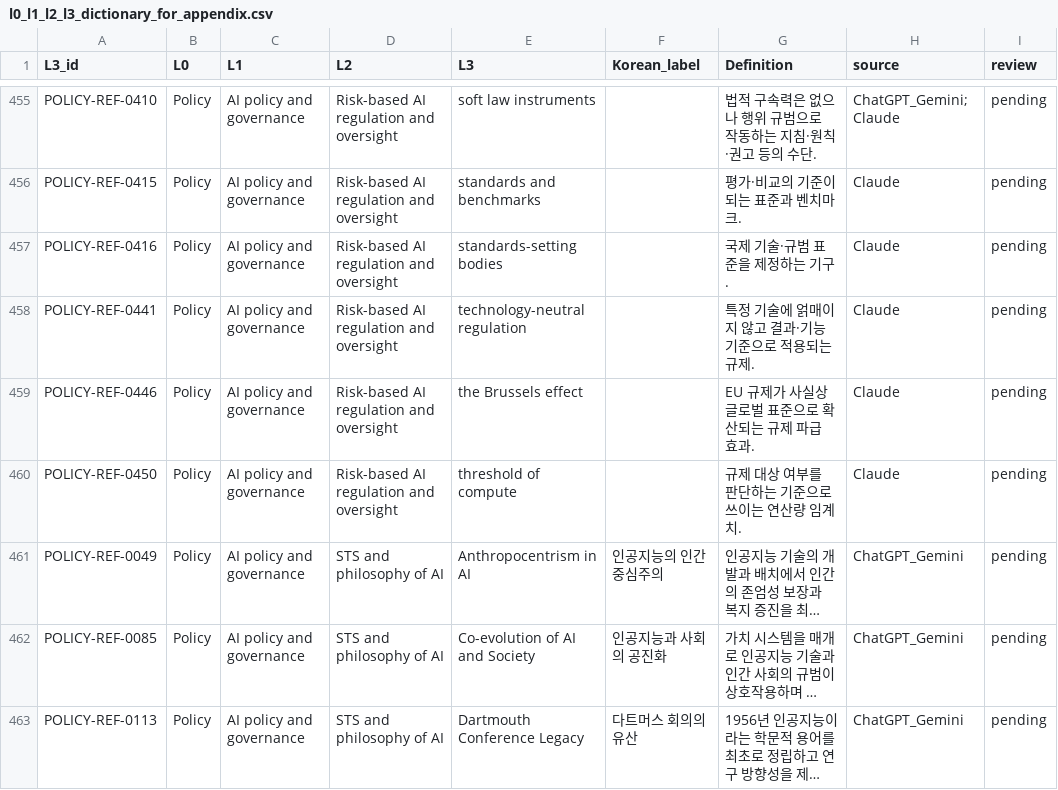
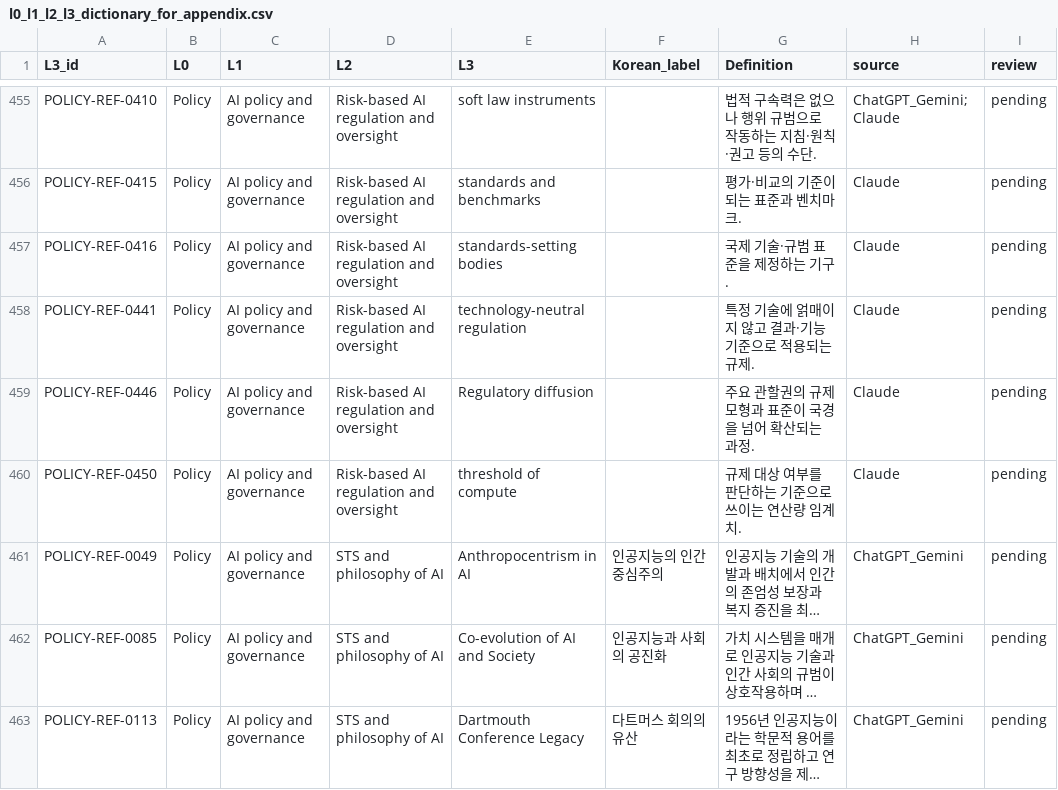
Before and after one commit to deep1003/AI_Topic_Space.github.io, a CSV file: data/l0_l1_l2_l3_dictionary_for_appendix.csv, drawn as a sheet; only a part is shown, gaps mark what is left out; long unchanged cells end in …; the diff names each change by its address in the sheet, - before the commit and + after, or states it on an @@ line.

```diff
--- a/data/l0_l1_l2_l3_dictionary_for_appendix.csv
+++ b/data/l0_l1_l2_l3_dictionary_for_appendix.csv
-E459 (L3): the Brussels effect
+E459 (L3): Regulatory diffusion
-G459 (Definition): EU 규제가 사실상 글로벌 표준으로 확산되는 규제 파급 효과.
+G459 (Definition): 주요 관할권의 규제 모형과 표준이 국경을 넘어 확산되는 과정.
```
Also changed, not shown: 8 other files.
